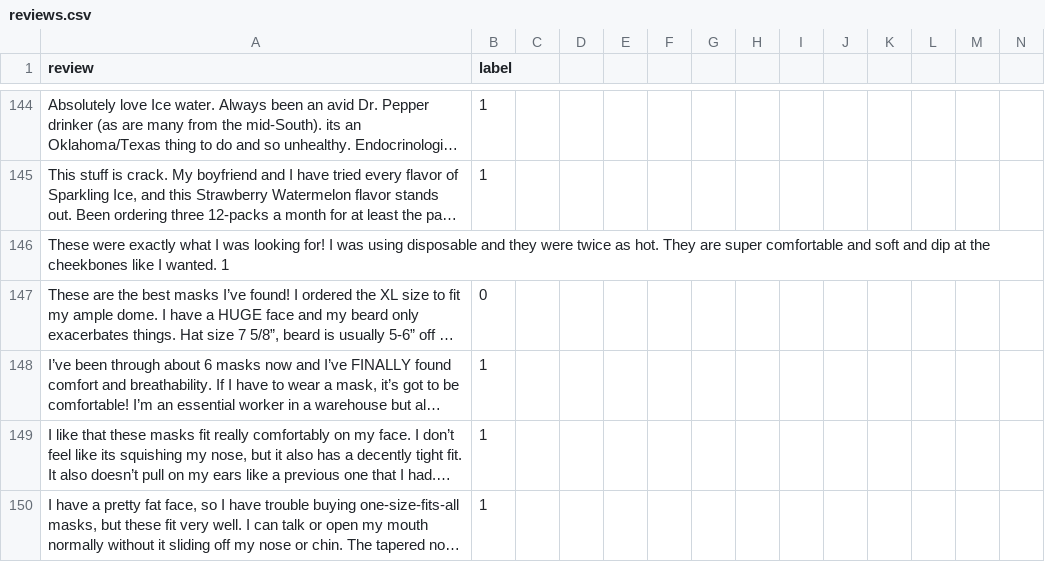
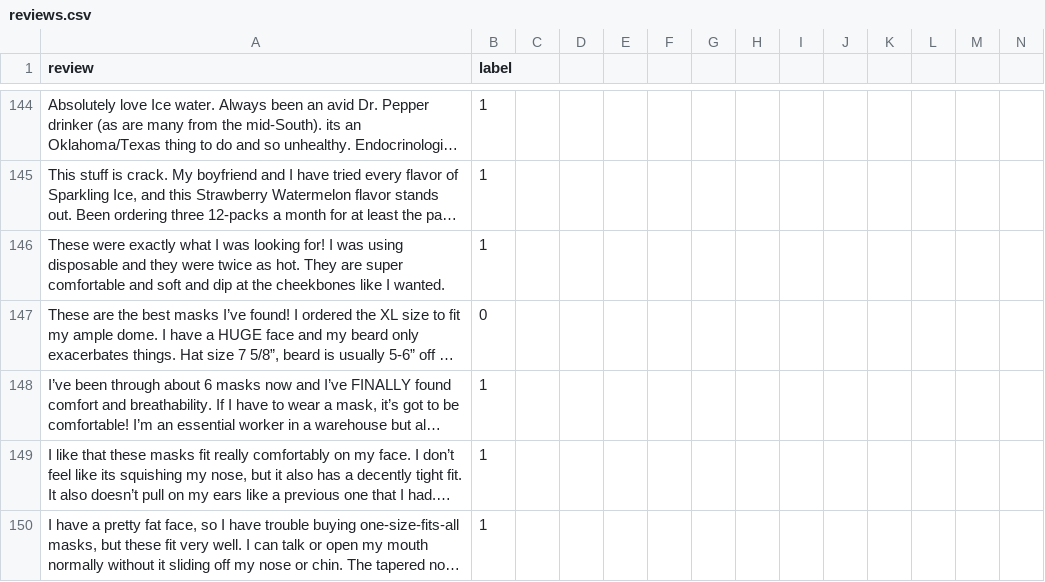
Before and after one commit to SuneetR/fake_review_detector, a CSV file: reviews.csv, drawn as a sheet; only a part is shown, gaps mark what is left out; long unchanged cells end in …; removed rows and columns are numbered as before the commit, all else as after; rows hold the shown columns only; the diff covers the shown part only; the diff names each change by its address in the sheet, - before the commit and + after, or states it on an @@ line.

Commit message:
Update reviews.csv

```diff
--- a/reviews.csv
+++ b/reviews.csv
-row 146: These were exactly what I was looking for! I was using disposable and they were twice as hot. They are super comfortable and soft and dip at the cheekbones like I wanted. 1
+row 146: These were exactly what I was looking for! I was using disposable and they were twice as hot. They are super comfortable and soft and dip at the cheekbones like I wanted. | 1
```
Also changed, not shown: 7 added rows, 5 removed rows and 1 edited cell elsewhere in this file.
